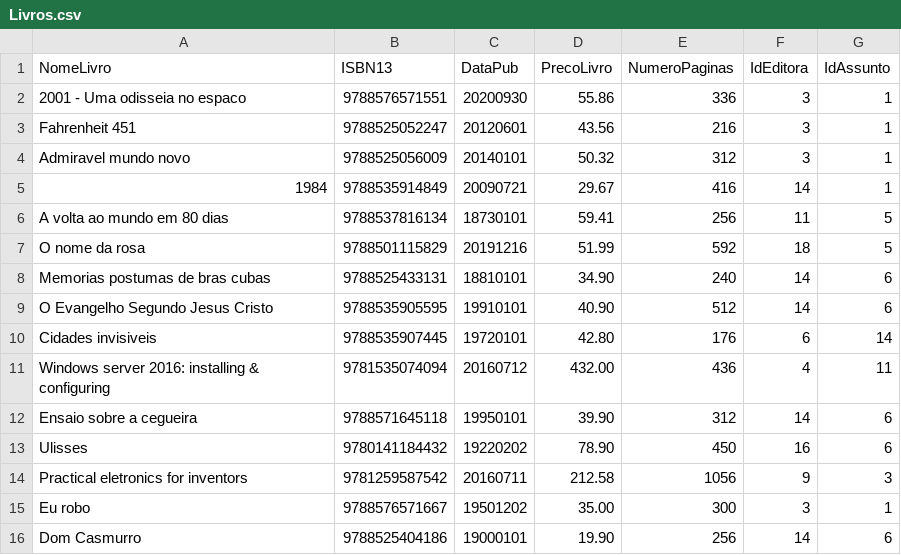
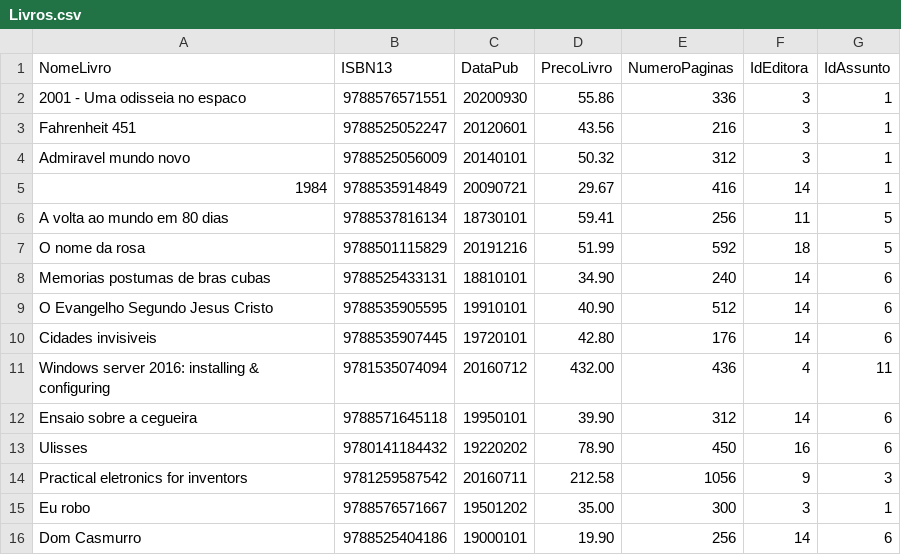
Before and after one commit to njoliveira96/boson-treinamentos-sql, a CSV file: Livros.csv, drawn as a sheet.

```diff
--- a/Livros.csv
+++ b/Livros.csv
@@ -9,3 +9,3 @@ Memorias postumas de bras cubas,9788525433131,18810101,34.90,240,14,6
 O Evangelho Segundo Jesus Cristo,9788535905595,19910101,40.90,512,14,6
-Cidades invisiveis,9788535907445,19720101,42.80,176,6,14
+Cidades invisiveis,9788535907445,19720101,42.80,176,14,6
 Windows server 2016: installing & configuring,9781535074094,20160712,432.00,436,4,11
```
Also changed, not shown: 2 other files.
